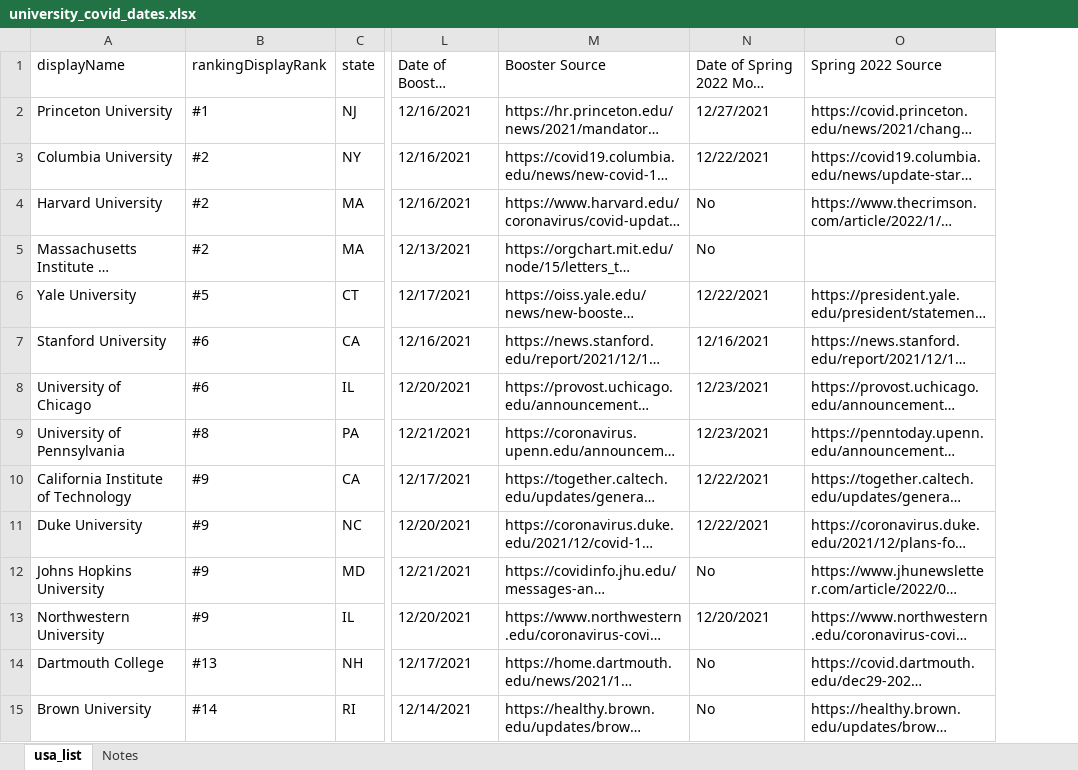
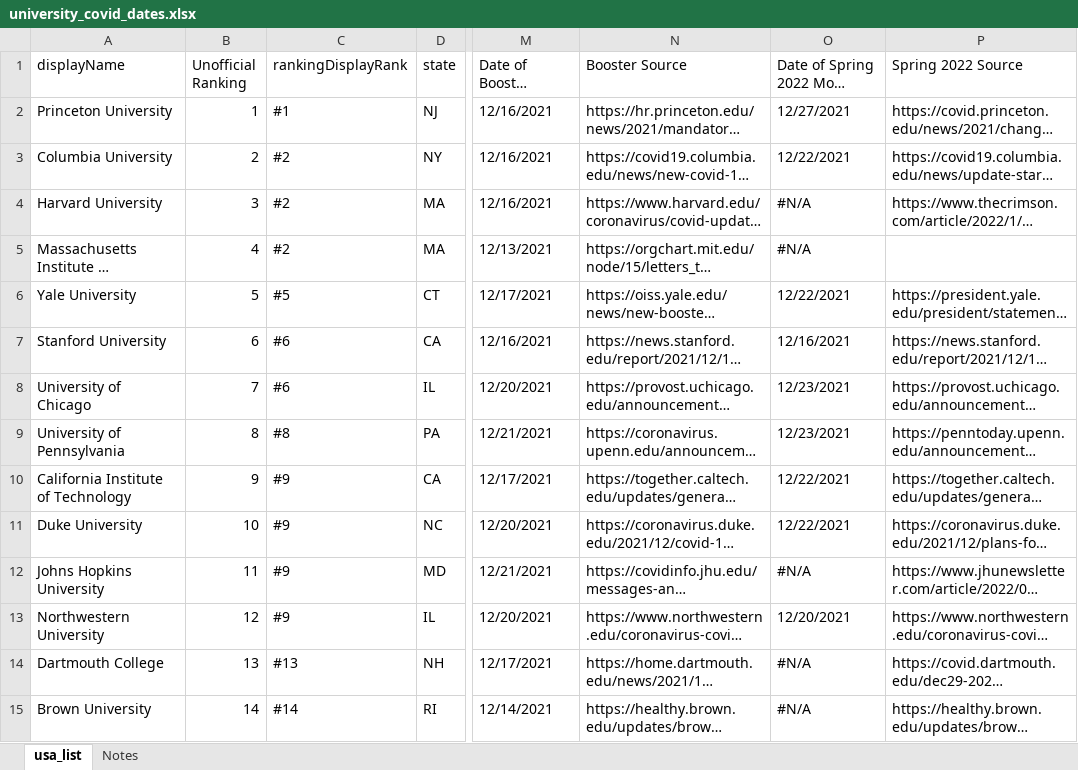
Before and after one commit to ncrispino/covid_university_dates, an Excel workbook: university_covid_dates.xlsx, sheet usa_list, drawn as a sheet; only a part is shown, gaps mark what is left out; long unchanged cells end in …; values as stored, in another font and other column widths than the file's, no cell formats; addresses are those after the commit; the diff covers the shown part only; the diff names each change by its address in the sheet, - before the commit and + after, or states it on an @@ line.

Commit message:
finished going through first 51 schools

```diff
--- a/university_covid_dates.xlsx (sheet usa_list)
+++ b/university_covid_dates.xlsx (sheet usa_list)
+column B (Unofficial Ranking), rows 2-15: 1 | 2 | 3 | 4 | 5 | 6 | 7 | 8 | 9 | 10 | 11 | 12 | 13 | 14
-O4:O5: No
+O4:O5: #N/A
-O12: No
+O12: #N/A
-O14:O15: No
+O14:O15: #N/A
```
Also changed, not shown: 50 edited cells elsewhere in this sheet, sheet Notes, cell formats, 1 other file.
